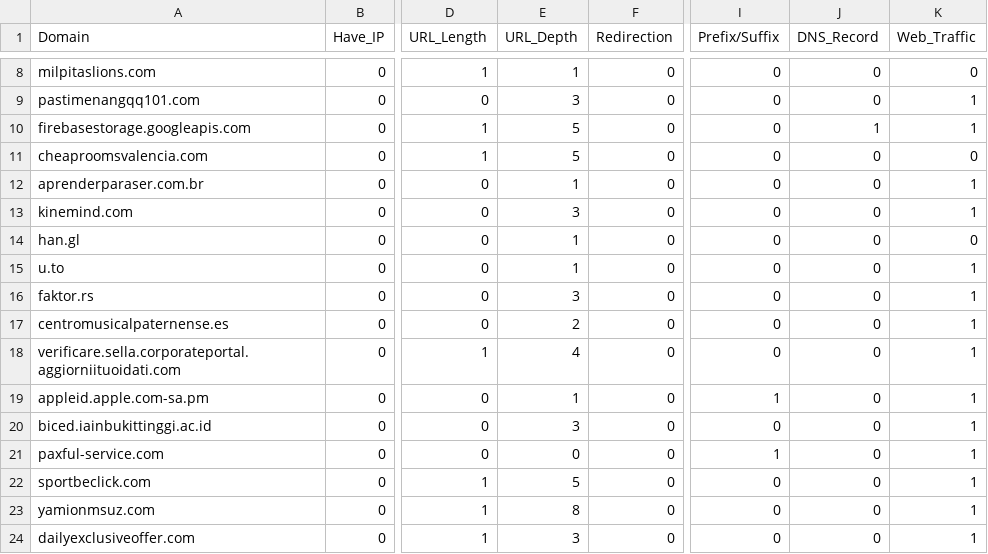
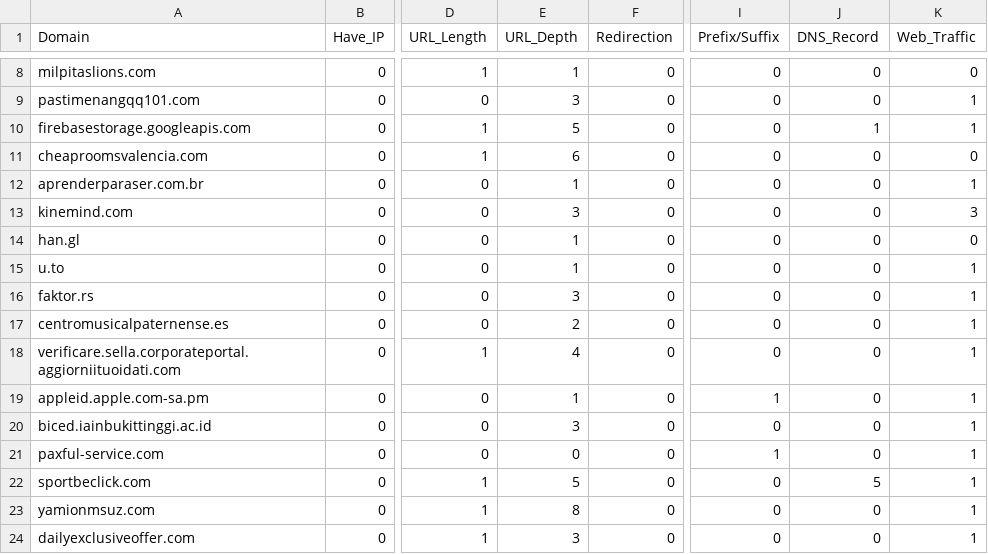
Before and after one commit to shreyagopal/Phishing-Website-Detection-by-Machine-Learning-Techniques, a CSV file: DataFiles/4.phishing.csv, drawn as a sheet; only a part is shown, gaps mark what is left out; the diff names each change by its address in the sheet, - before the commit and + after, or states it on an @@ line.

Commit message:
Update 4.phishing.csv

```diff
--- a/DataFiles/4.phishing.csv
+++ b/DataFiles/4.phishing.csv
-E11 (URL_Depth): 5
+E11 (URL_Depth): 6
-K13 (Web_Traffic): 1
+K13 (Web_Traffic): 3
-J22 (DNS_Record): 0
+J22 (DNS_Record): 5
```
